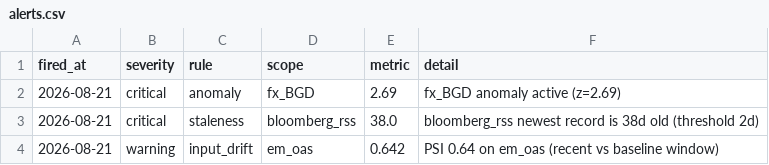
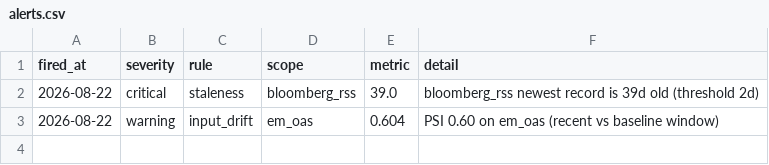
Before and after one commit to walk-on-the-wild-side/sovereign-monitor, a CSV file: dashboard_export/alerts.csv, drawn as a sheet.

```diff
--- a/dashboard_export/alerts.csv
+++ b/dashboard_export/alerts.csv
@@ -1,4 +1,3 @@
 fired_at,severity,rule,scope,metric,detail
-2026-08-21,critical,anomaly,fx_BGD,2.69,fx_BGD anomaly active (z=2.69)
-2026-08-21,critical,staleness,bloomberg_rss,38.0,bloomberg_rss newest record is 38d old (threshold 2d)
-2026-08-21,warning,input_drift,em_oas,0.642,PSI 0.64 on em_oas (recent vs baseline window)
+2026-08-22,critical,staleness,bloomberg_rss,39.0,bloomberg_rss newest record is 39d old (threshold 2d)
+2026-08-22,warning,input_drift,em_oas,0.604,PSI 0.60 on em_oas (recent vs baseline window)
```
Also changed, not shown: dashboard_export/signals.csv, 3 other files.
